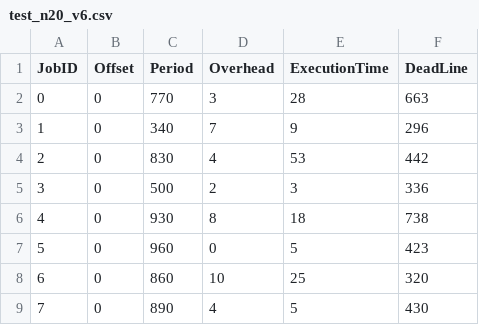
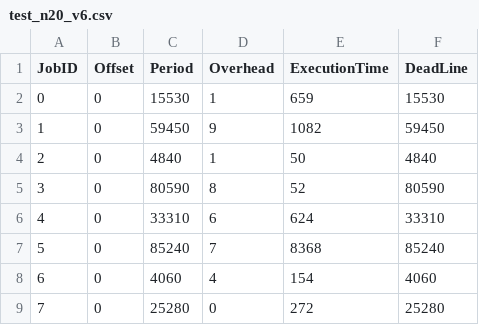
Before and after one commit to zephyr06/Energy_Opt_NLP, a CSV file: TaskData/test_n20_v6.csv, drawn as a sheet; only a part is shown; the diff covers the shown part only.

```diff
--- a/TaskData/test_n20_v6.csv
+++ b/TaskData/test_n20_v6.csv
@@ -1,9 +1,9 @@
 JobID,Offset,Period,Overhead,ExecutionTime,DeadLine
-0,0,770,3,28,663
-1,0,340,7,9,296
-2,0,830,4,53,442
-3,0,500,2,3,336
-4,0,930,8,18,738
-5,0,960,0,5,423
-6,0,860,10,25,320
-7,0,890,4,5,430
+0,0,15530,1,659,15530
+1,0,59450,9,1082,59450
+2,0,4840,1,50,4840
+3,0,80590,8,52,80590
+4,0,33310,6,624,33310
+5,0,85240,7,8368,85240
+6,0,4060,4,154,4060
+7,0,25280,0,272,25280
```
Also changed, not shown: 48 edited cells elsewhere in this file, 4 other files.
